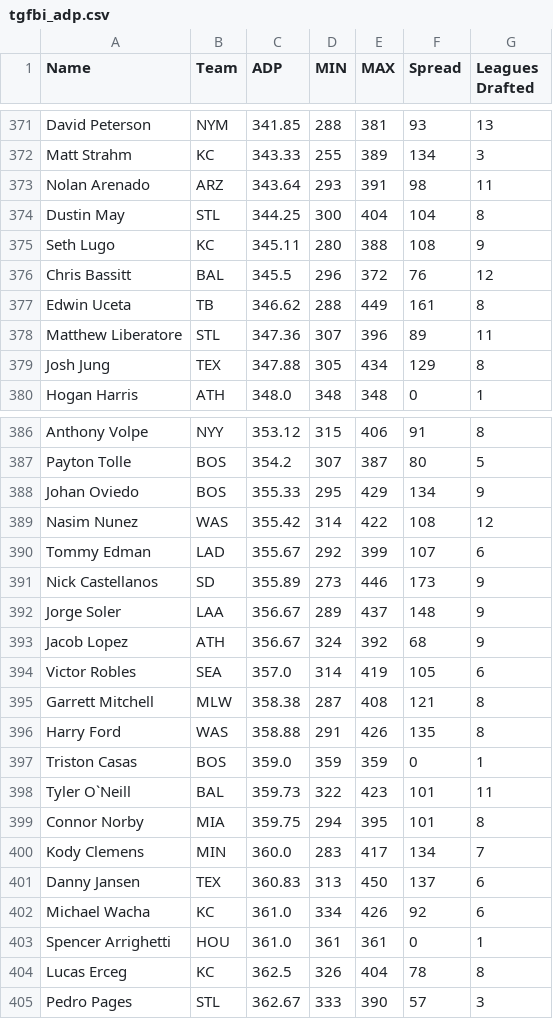
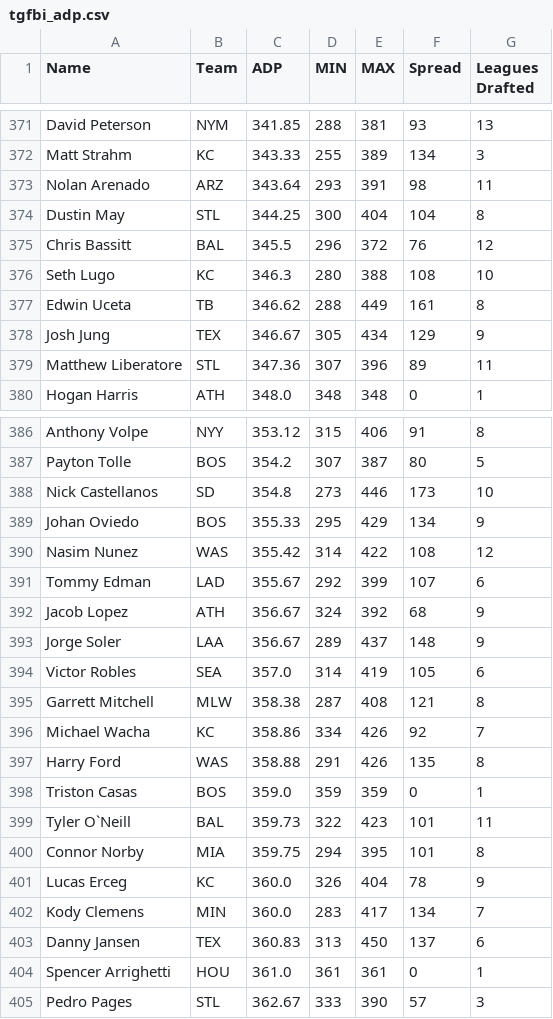
Before and after one commit to fantasy-toolz/tgfbi-draft-tracking, a CSV file: tgfbi_adp.csv, drawn as a sheet; only a part is shown, gaps mark what is left out; the diff covers the shown part only.

```diff
--- a/tgfbi_adp.csv
+++ b/tgfbi_adp.csv
@@ -374,7 +374,7 @@ Nolan Arenado,ARZ,343.64,293,391,98,11
 Dustin May,STL,344.25,300,404,104,8
-Seth Lugo,KC,345.11,280,388,108,9
 Chris Bassitt,BAL,345.5,296,372,76,12
+Seth Lugo,KC,346.3,280,388,108,10
 Edwin Uceta,TB,346.62,288,449,161,8
+Josh Jung,TEX,346.67,305,434,129,9
 Matthew Liberatore,STL,347.36,307,396,89,11
-Josh Jung,TEX,347.88,305,434,129,8
 Hogan Harris,ATH,348.0,348,348,0,1
@@ -387,2 +387,3 @@ Anthony Volpe,NYY,353.12,315,406,91,8
 Payton Tolle,BOS,354.2,307,387,80,5
+Nick Castellanos,SD,354.8,273,446,173,10
 Johan Oviedo,BOS,355.33,295,429,134,9
@@ -390,7 +391,7 @@ Nasim Nunez,WAS,355.42,314,422,108,12
 Tommy Edman,LAD,355.67,292,399,107,6
-Nick Castellanos,SD,355.89,273,446,173,9
+Jacob Lopez,ATH,356.67,324,392,68,9
 Jorge Soler,LAA,356.67,289,437,148,9
-Jacob Lopez,ATH,356.67,324,392,68,9
 Victor Robles,SEA,357.0,314,419,105,6
 Garrett Mitchell,MLW,358.38,287,408,121,8
+Michael Wacha,KC,358.86,334,426,92,7
 Harry Ford,WAS,358.88,291,426,135,8
@@ -399,7 +400,6 @@ Tyler O`Neill,BAL,359.73,322,423,101,11
 Connor Norby,MIA,359.75,294,395,101,8
+Lucas Erceg,KC,360.0,326,404,78,9
 Kody Clemens,MIN,360.0,283,417,134,7
 Danny Jansen,TEX,360.83,313,450,137,6
-Michael Wacha,KC,361.0,334,426,92,6
 Spencer Arrighetti,HOU,361.0,361,361,0,1
-Lucas Erceg,KC,362.5,326,404,78,8
 Pedro Pages,STL,362.67,333,390,57,3
```
Also changed, not shown: 4 added rows, 4 removed rows, 14 moved rows and 2 edited cells elsewhere in this file, tgfbi_all.csv, 1 other file.
